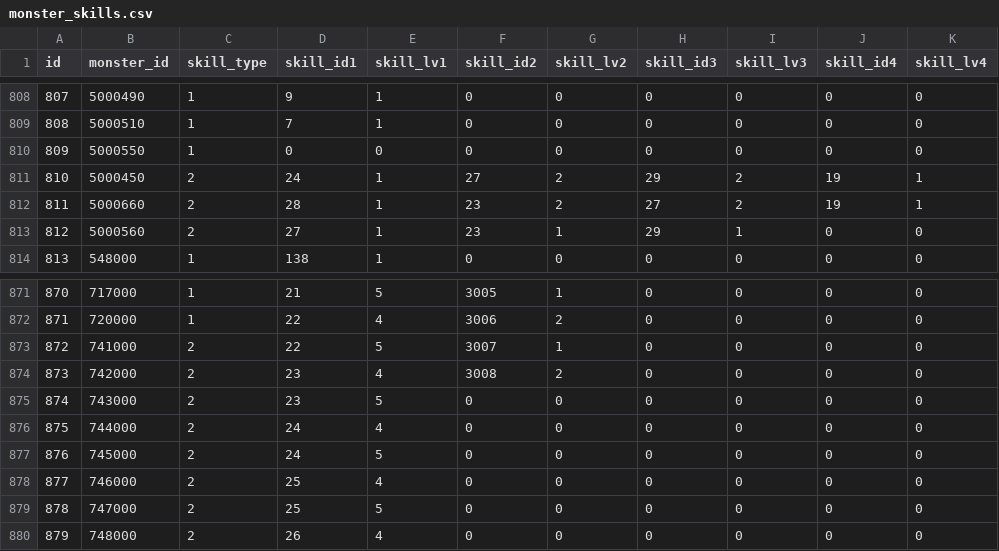
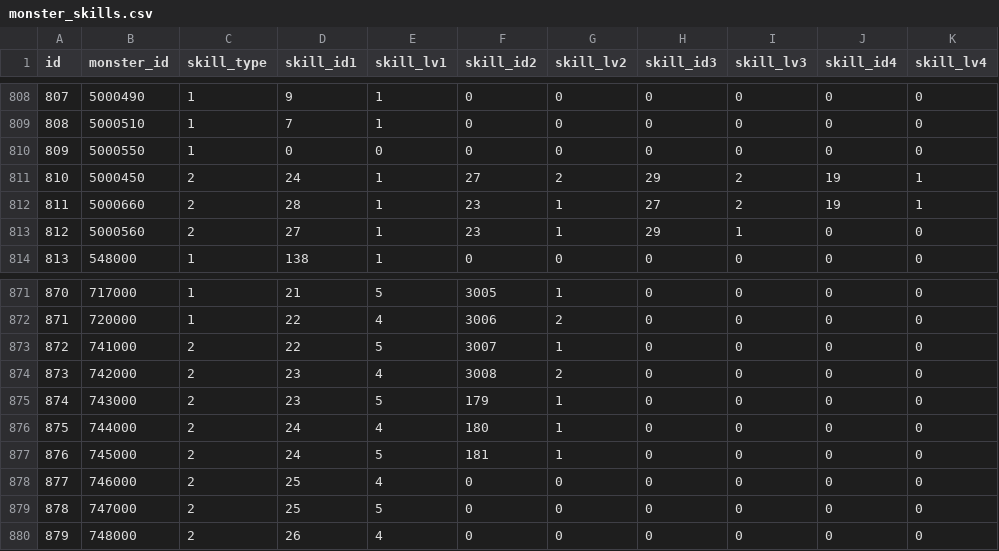
Before and after one commit to ketakeda/MTC-Plan, a CSV file: master/csv/monster_skills.csv, drawn as a sheet; only a part is shown, gaps mark what is left out.

```diff
--- a/master/csv/monster_skills.csv
+++ b/master/csv/monster_skills.csv
@@ -811,3 +811,3 @@ id,monster_id,skill_type,skill_id1,skill_lv1,skill_id2,skill_lv2,skill_id3,skill
 810,5000450,2,24,1,27,2,29,2,19,1
-811,5000660,2,28,1,23,2,27,2,19,1
+811,5000660,2,28,1,23,1,27,2,19,1
 812,5000560,2,27,1,23,1,29,1,0,0
@@ -874,5 +874,5 @@ id,monster_id,skill_type,skill_id1,skill_lv1,skill_id2,skill_lv2,skill_id3,skill
 873,742000,2,23,4,3008,2,0,0,0,0
-874,743000,2,23,5,0,0,0,0,0,0
-875,744000,2,24,4,0,0,0,0,0,0
-876,745000,2,24,5,0,0,0,0,0,0
+874,743000,2,23,5,179,1,0,0,0,0
+875,744000,2,24,4,180,1,0,0,0,0
+876,745000,2,24,5,181,1,0,0,0,0
 877,746000,2,25,4,0,0,0,0,0,0
```
Also changed, not shown: master/csv/skills.csv.
